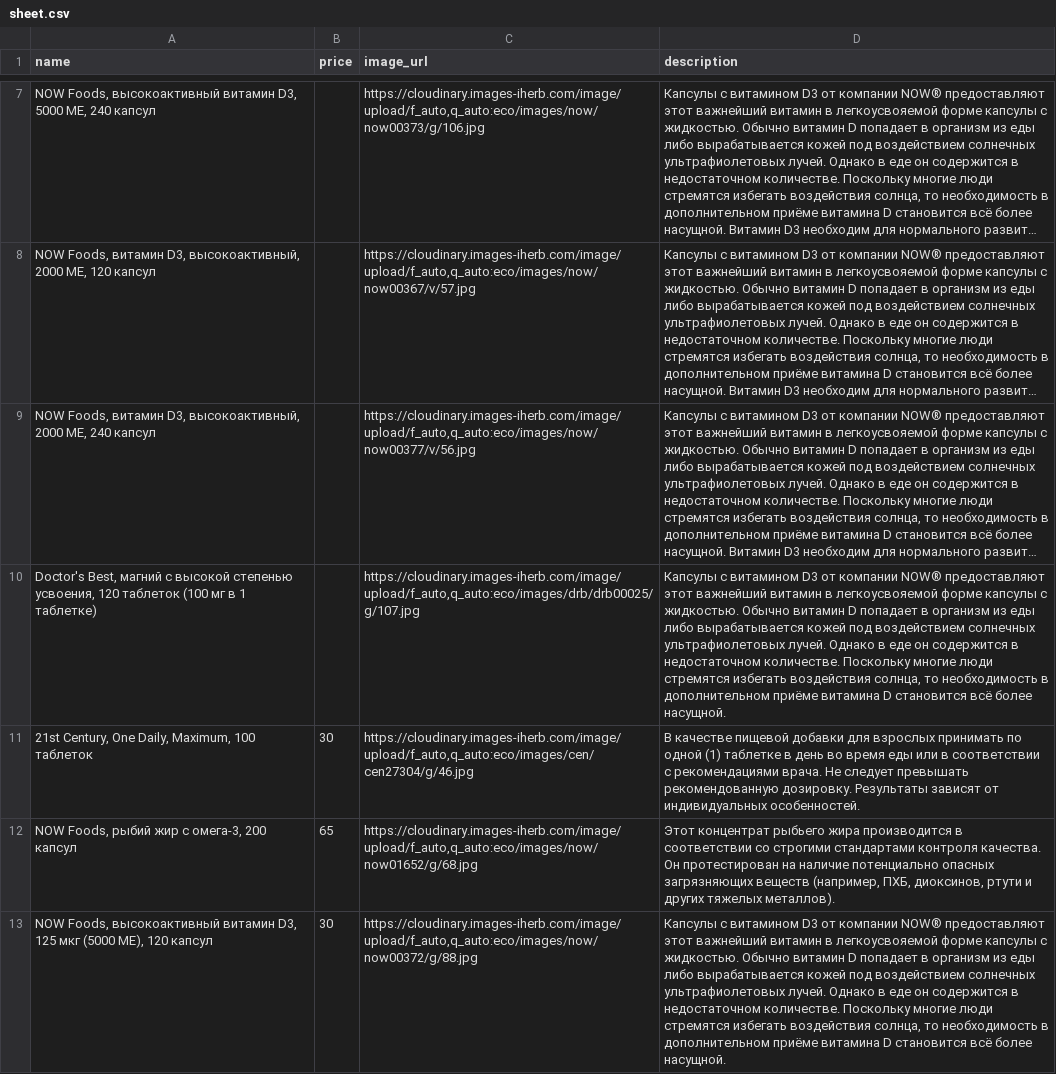
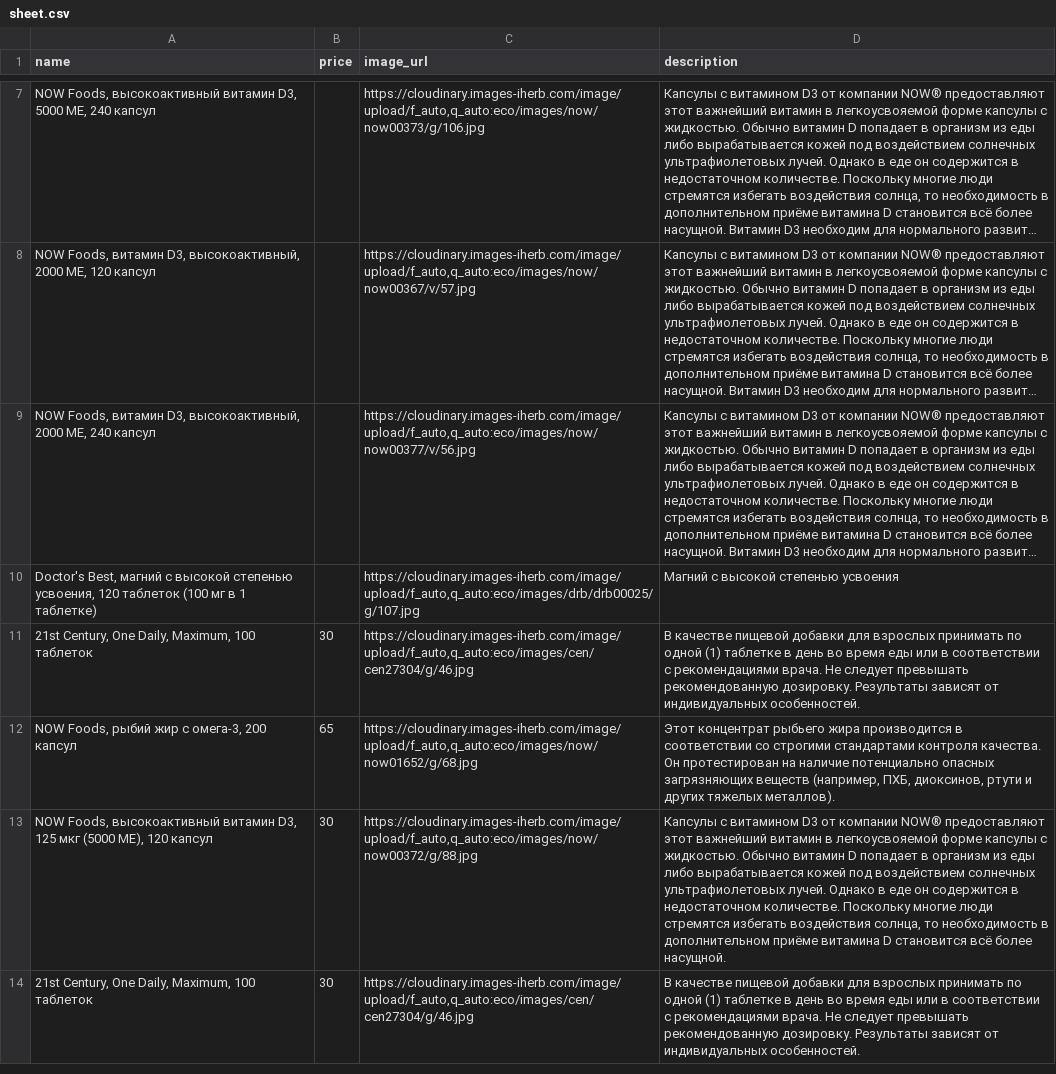
Before and after one commit to shortsnature03-max/vitrina, a CSV file: data/sheet.csv, drawn as a sheet; only a part is shown, gaps mark what is left out; the shorter side is filled out with more unchanged rows; long unchanged cells end in …; the diff names each change by its address in the sheet, - before the commit and + after, or states it on an @@ line.

Commit message:
Автозагрузка из Google Таблиц

```diff
--- a/data/sheet.csv
+++ b/data/sheet.csv
-D10 (description): Капсулы с витамином D3 от компании NOW® предоставляют этот важнейший витамин в легкоусвояемой форме капсулы с жидкостью. Обычно витамин D попадает в организм из еды либо вырабатывается кожей под воздействием солнечных ультрафиолетовых лучей. Однако в еде он содержится в недостаточном количестве. Поскольку многие люди стремятся избегать воздействия солнца, то необходимость в дополнительном приёме витамина D становится всё более насущной.
+D10 (description): Магний с высокой степенью усвоения
```
